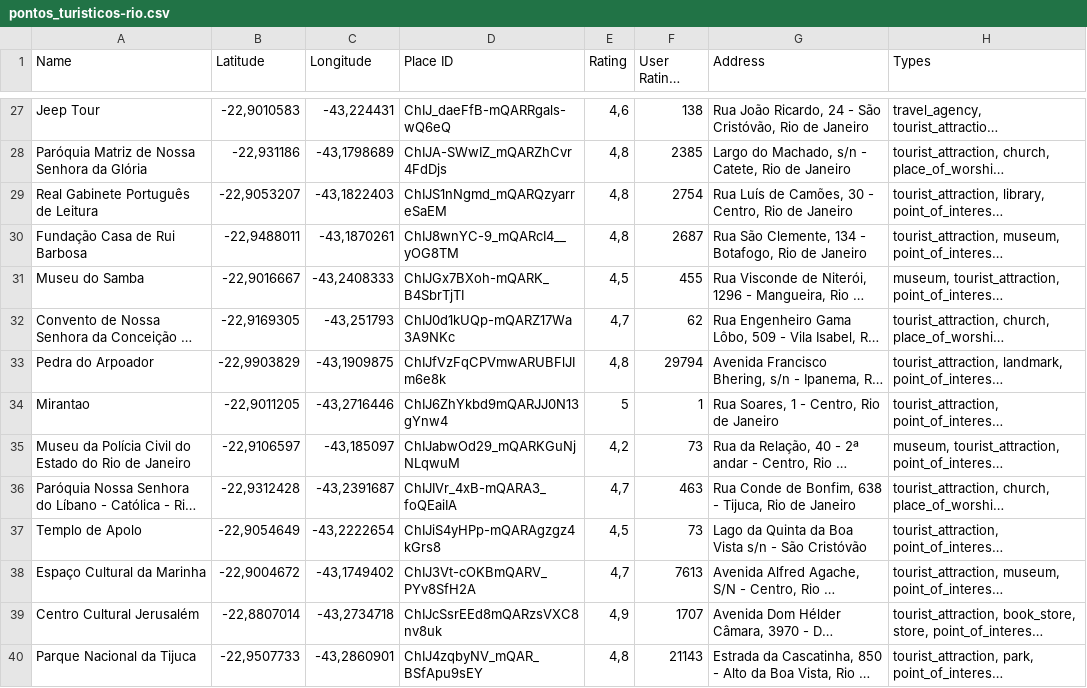
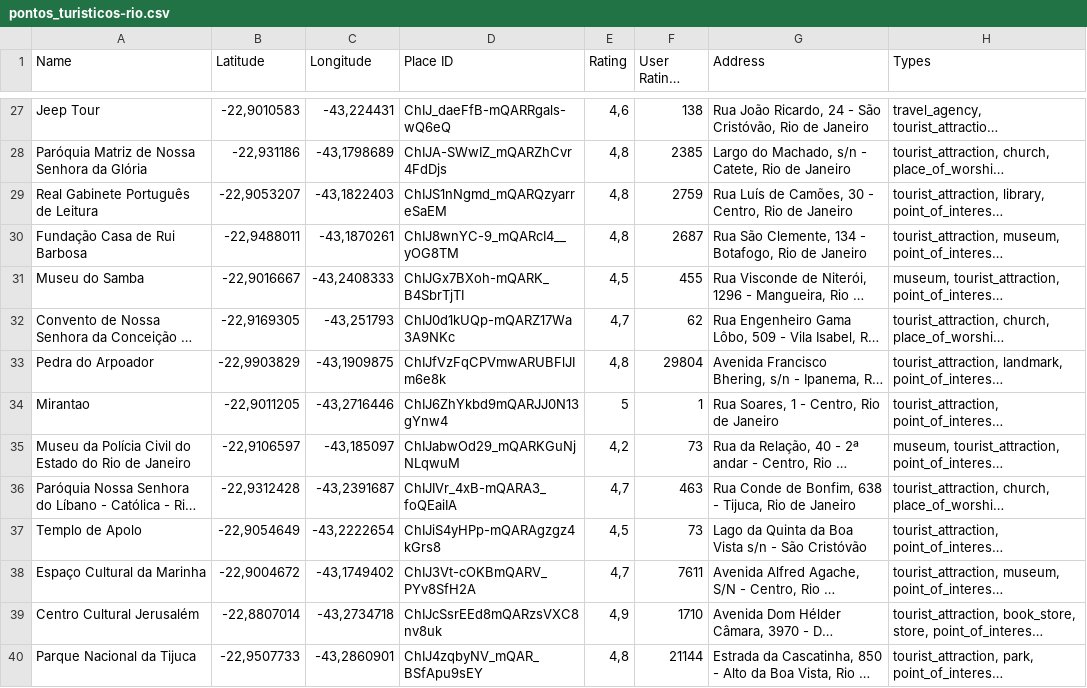
Before and after one commit to Darlam-Alves/tour_routes, a CSV file: pontos_turisticos-rio.csv, drawn as a sheet; only a part is shown, gaps mark what is left out; long unchanged cells end in …; the diff covers the shown part only; the diff names each change by its address in the sheet, - before the commit and + after, or states it on an @@ line.

```diff
--- a/pontos_turisticos-rio.csv
+++ b/pontos_turisticos-rio.csv
-F29 (User Ratings Total): 2754
+F29 (User Ratings Total): 2759
-F33 (User Ratings Total): 29794
+F33 (User Ratings Total): 29804
-F38 (User Ratings Total): 7613
+F38 (User Ratings Total): 7611
-F39 (User Ratings Total): 1707
+F39 (User Ratings Total): 1710
-F40 (User Ratings Total): 21143
+F40 (User Ratings Total): 21144
```
Also changed, not shown: 21 edited cells elsewhere in this file, 3 other files.
